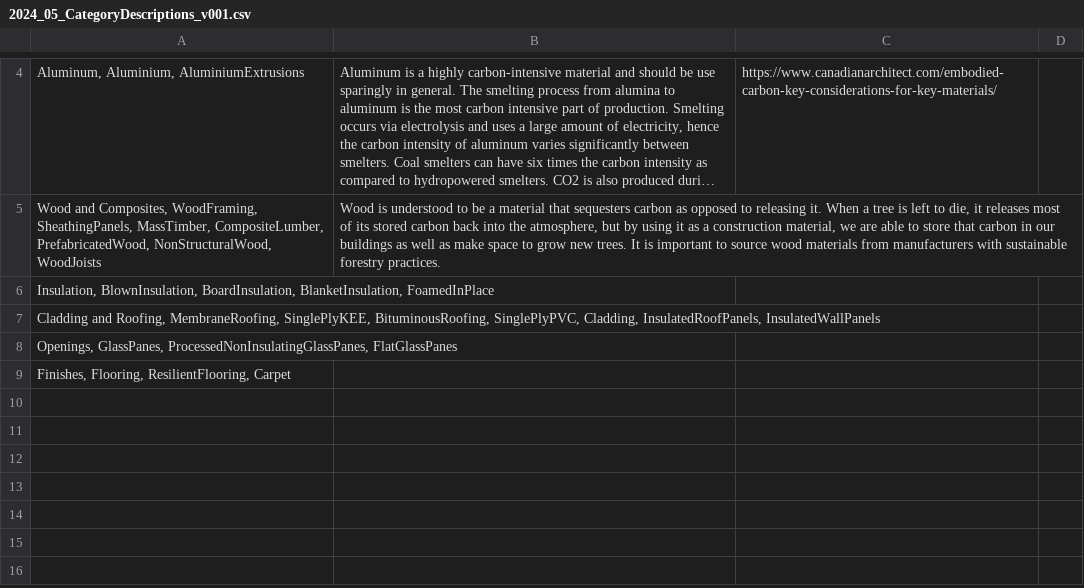
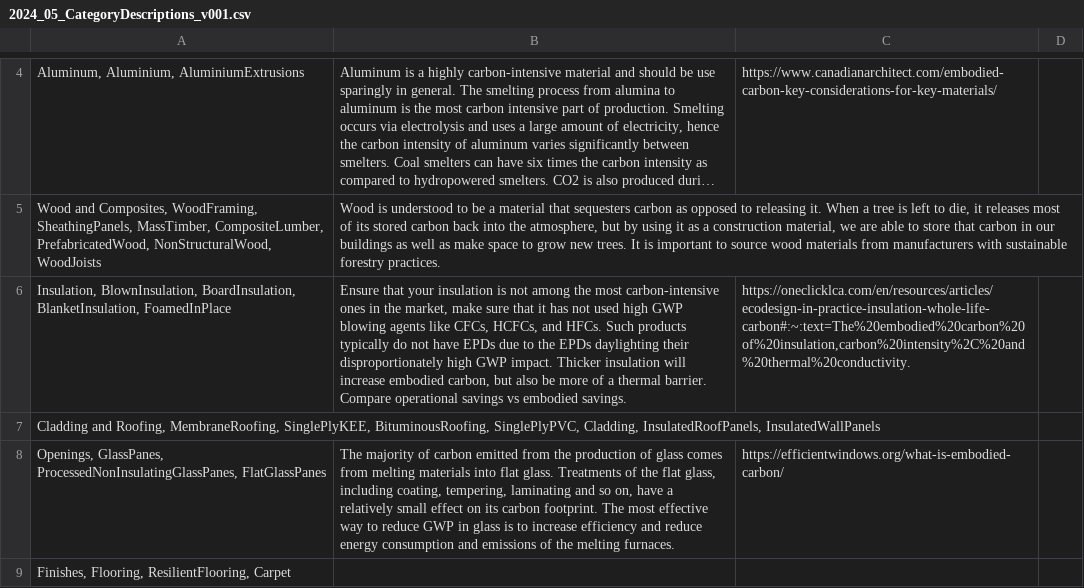
Before and after one commit to CXu0630/WoodchuckCarbonTool, a CSV file: EmbeddedResources/2024_05_CategoryDescriptions_v001.csv, drawn as a sheet; only a part is shown, gaps mark what is left out; long unchanged cells end in …; the diff names each change by its address in the sheet, - before the commit and + after, or states it on an @@ line.

```diff
--- a/EmbeddedResources/2024_05_CategoryDescriptions_v001.csv
+++ b/EmbeddedResources/2024_05_CategoryDescriptions_v001.csv
-B6: (empty)
+B6: Ensure that your insulation is not among the most carbon-intensive ones in the market, make sure that it has not used high GWP blowing agents like CFCs, HCFCs, and HFCs. Such products typically do not have EPDs due to the EPDs daylighting their disproportionately high GWP impact. Thicker insulation will increase embodied carbon, but also be more of a thermal barrier. Compare operational savings vs embodied savings.
-C6: (empty)
+C6: https://oneclicklca.com/en/resources/articles/ecodesign-in-practice-insulation-whole-life-carbon#:~:text=The%20embodied%20carbon%20of%20insulation,carbon%20intensity%2C%20and%20thermal%20conductivity.
-B8: (empty)
+B8: The majority of carbon emitted from the production of glass comes from melting materials into flat glass. Treatments of the flat glass, including coating, tempering, laminating and so on, have a relatively small effect on its carbon footprint. The most effective way to reduce GWP in glass is to increase efficiency and reduce energy consumption and emissions of the melting furnaces.
-C8: (empty)
+C8: https://efficientwindows.org/what-is-embodied-carbon/
```
Also changed, not shown: 2 other files.
